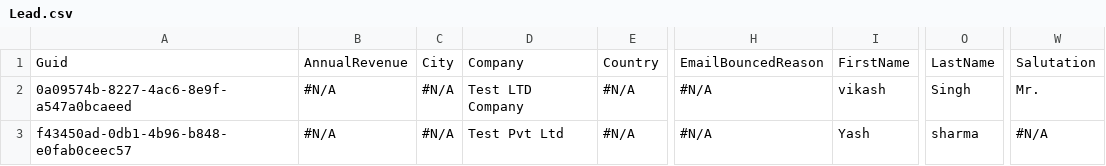
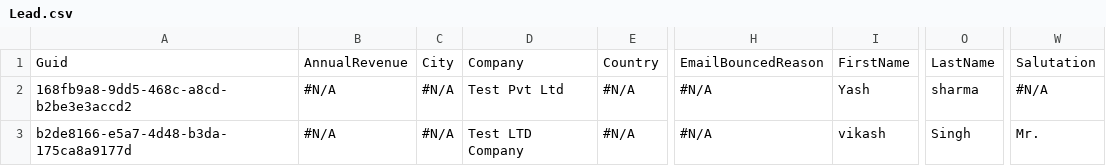
Before and after one commit to prodlytestuser/Vishnu_Repo, a CSV file: Lead.csv, drawn as a sheet; only a part is shown, gaps mark what is left out; the diff names each change by its address in the sheet, - before the commit and + after, or states it on an @@ line.

Commit message:
Saved data from the control org into the repository master branch

```diff
--- a/Lead.csv
+++ b/Lead.csv
-A2: 0a09574b-8227-4ac6-8e9f-a547a0bcaeed
+A2: 168fb9a8-9dd5-468c-a8cd-b2be3e3accd2
-D2: Test LTD Company
+D2: Test Pvt Ltd
-I2: vikash
+I2: Yash
-O2: Singh
+O2: sharma
-W2: Mr.
+W2: #N/A
-A3: f43450ad-0db1-4b96-b848-e0fab0ceec57
+A3: b2de8166-e5a7-4d48-b3da-175ca8a9177d
-D3: Test Pvt Ltd
+D3: Test LTD Company
-I3: Yash
+I3: vikash
-O3: sharma
+O3: Singh
-W3: #N/A
+W3: Mr.
```
